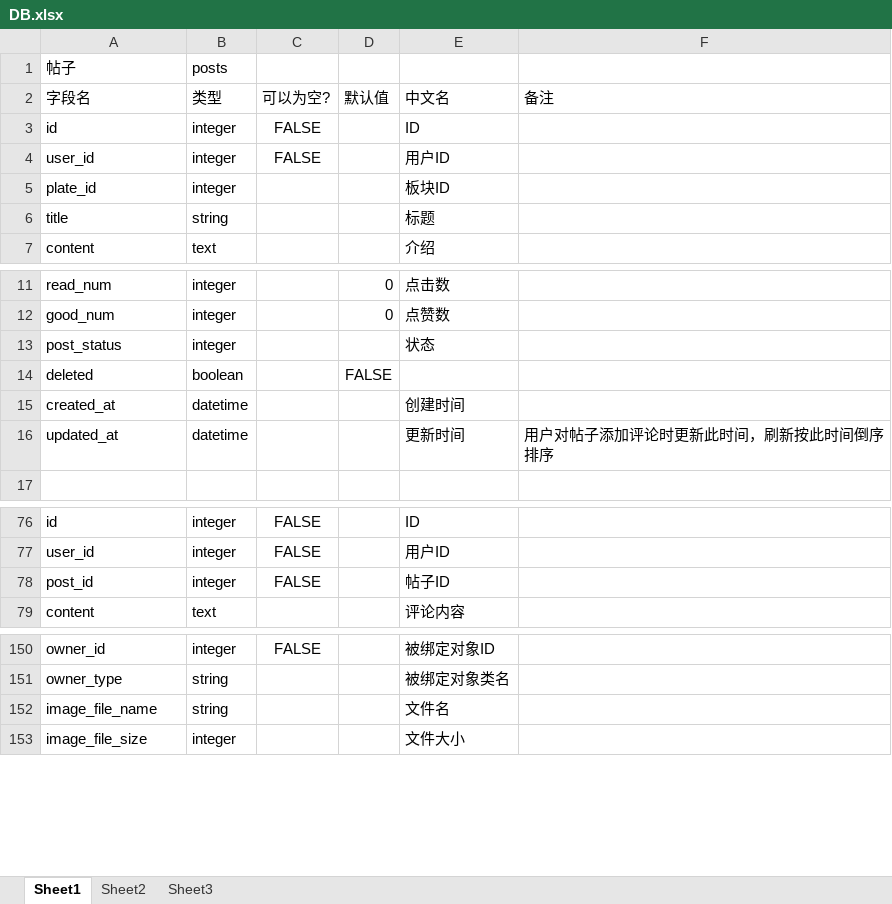
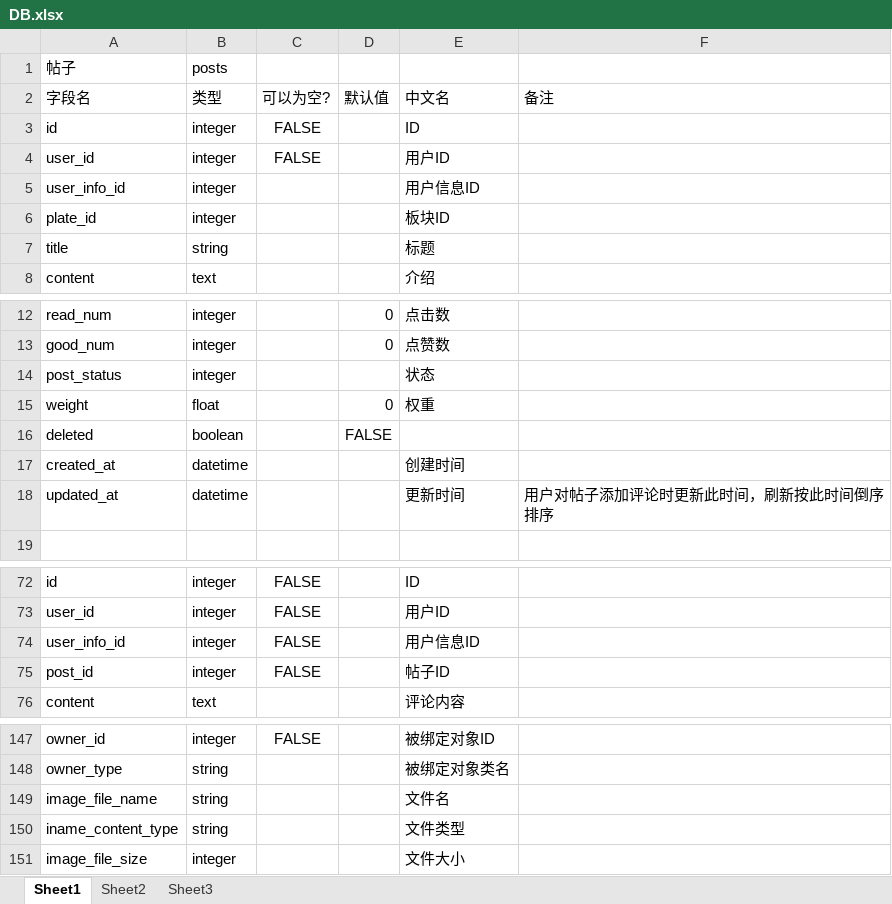
Before and after one commit to chen1125he/hanhan_project, an Excel workbook: DB.xlsx, sheet Sheet1, drawn as a sheet; only a part is shown, gaps mark what is left out; values as stored, in another font and other column widths than the file's, no borders; the diff covers the shown part only; the diff names each change by its address in the sheet, - before the commit and + after, or states it on an @@ line.

```diff
--- a/DB.xlsx (sheet Sheet1)
+++ b/DB.xlsx (sheet Sheet1)
+row 5: user_info_id | integer |  |  | 用户信息ID
+row 15: weight | float |  | 0 | 权重
+row 74: user_info_id | integer | FALSE |  | 用户信息ID
+row 150: iname_content_type | string |  |  | 文件类型
```
Also changed, not shown: 4 added rows, 10 removed rows and 11 edited cells elsewhere in this sheet.
